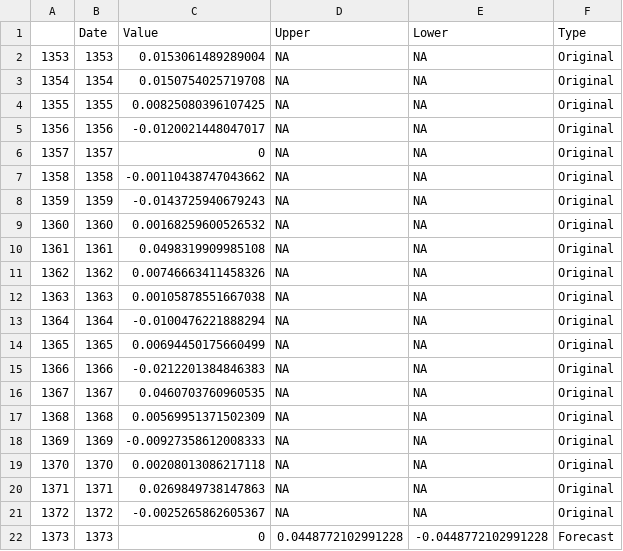
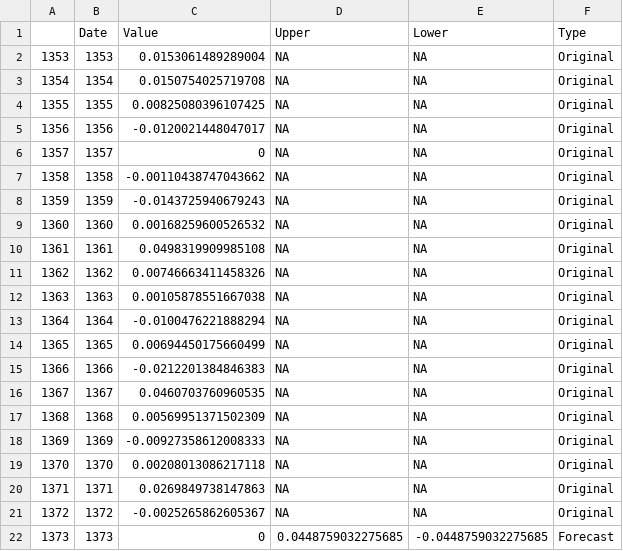
Before and after one commit to LucaSanTomaz/trabalhoteste, a CSV file: R/Previsao.csv, drawn as a sheet.

```diff
--- a/R/Previsao.csv
+++ b/R/Previsao.csv
@@ -21,2 +21,2 @@
 "1372",1372,-0.0025265862605367,NA,NA,"Original"
-"1373",1373,0,0.0448772102991228,-0.0448772102991228,"Forecast"
+"1373",1373,0,0.0448759032275685,-0.0448759032275685,"Forecast"
```
